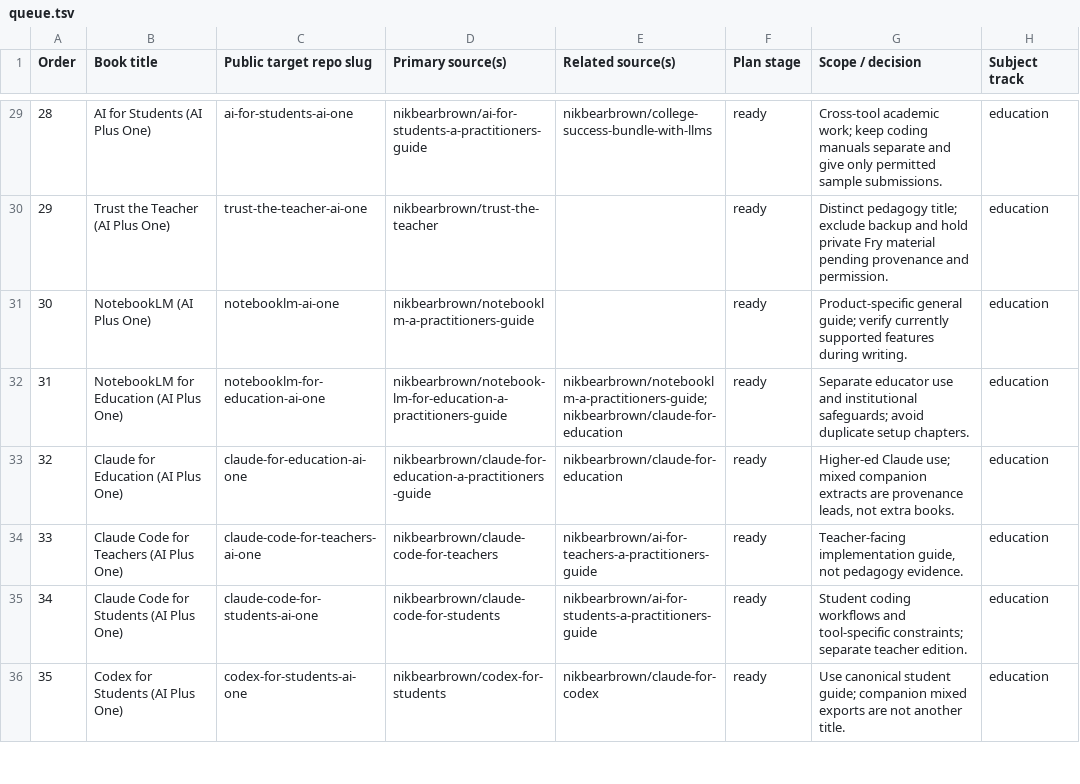
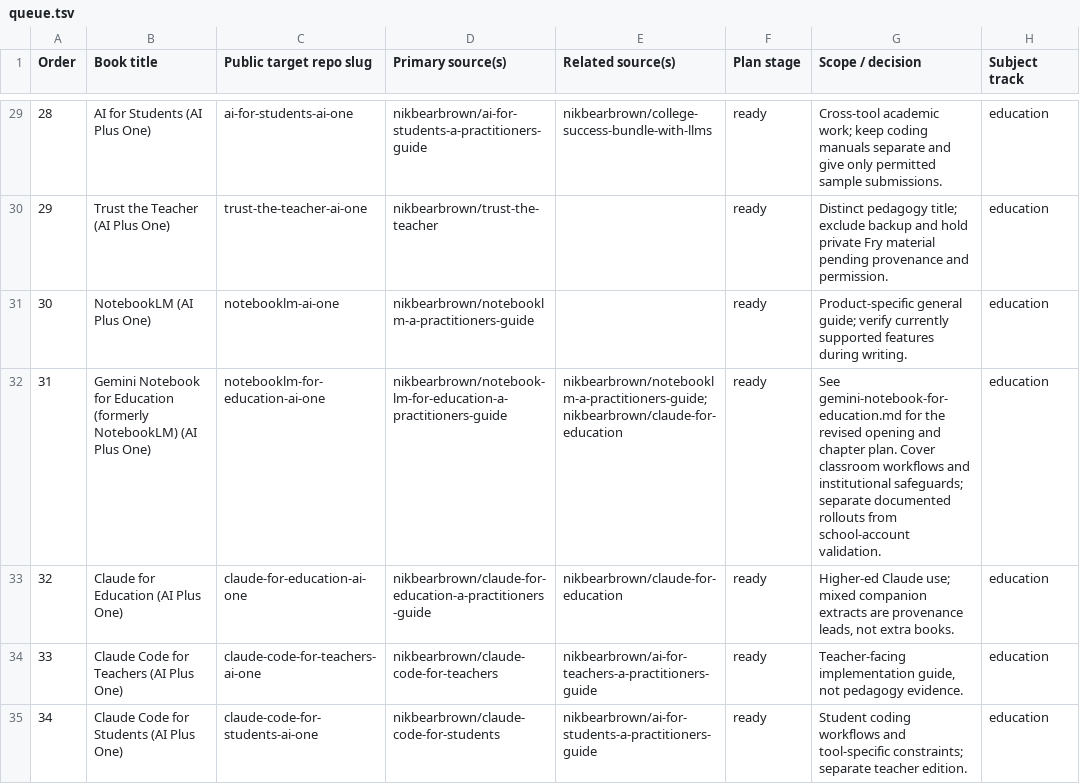
Before and after one commit to nikbearbrown/ai-plus-one-paper, a TSV file: book-queue/queue.tsv, drawn as a sheet; only a part is shown, gaps mark what is left out; the shorter side is filled out with more unchanged rows.

Commit message:
Update the educator book plan for Gemini Notebook

```diff
--- a/book-queue/queue.tsv
+++ b/book-queue/queue.tsv
@@ -31,3 +31,3 @@ Order	Book title	Public target repo slug	Primary source(s)	Related source(s)	Pla
 30	NotebookLM (AI Plus One)	notebooklm-ai-one	nikbearbrown/notebooklm-a-practitioners-guide		ready	Product-specific general guide; verify currently supported features during writing.	education
-31	NotebookLM for Education (AI Plus One)	notebooklm-for-education-ai-one	nikbearbrown/notebook-lm-for-education-a-practitioners-guide	nikbearbrown/notebooklm-a-practitioners-guide; nikbearbrown/claude-for-education	ready	Separate educator use and institutional safeguards; avoid duplicate setup chapters.	education
+31	Gemini Notebook for Education (formerly NotebookLM) (AI Plus One)	notebooklm-for-education-ai-one	nikbearbrown/notebook-lm-for-education-a-practitioners-guide	nikbearbrown/notebooklm-a-practitioners-guide; nikbearbrown/claude-for-education	ready	See gemini-notebook-for-education.md for the revised opening and chapter plan. Cover classroom workflows and institutional safeguards; separate documented rollouts from school-account validation.	education
 32	Claude for Education (AI Plus One)	claude-for-education-ai-one	nikbearbrown/claude-for-education-a-practitioners-guide	nikbearbrown/claude-for-education	ready	Higher-ed Claude use; mixed companion extracts are provenance leads, not extra books.	education
```
Also changed, not shown: 2 other files.
